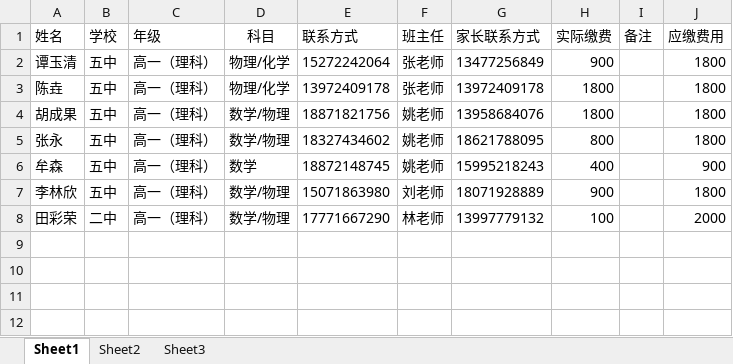
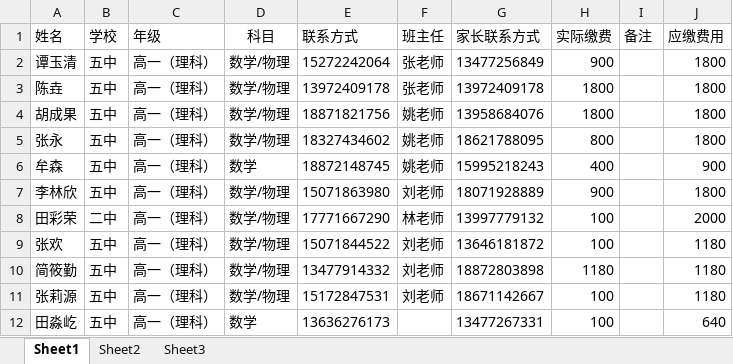
Before and after one commit to SolidFighter/edu_doc, an Excel workbook: 华晨培训第三期报名册.xlsx, sheet Sheet1, drawn as a sheet; values as stored, in another font and other column widths than the file's, no borders; the diff names each change by its address in the sheet, - before the commit and + after, or states it on an @@ line.

Commit message:
华晨培训

```diff
--- a/华晨培训第三期报名册.xlsx (sheet Sheet1)
+++ b/华晨培训第三期报名册.xlsx (sheet Sheet1)
-D2:D3 (科目): 物理/化学
+D2:D3 (科目): 数学/物理
+row 9: 张欢 | 五中 | 高一（理科） | 数学/物理 | 15071844522 | 刘老师 | 13646181872 | 100 |  | 1180
+row 10: 简筱勤 | 五中 | 高一（理科） | 数学/物理 | 13477914332 | 刘老师 | 18872803898 | 1180 |  | 1180
+row 11: 张莉源 | 五中 | 高一（理科） | 数学/物理 | 15172847531 | 刘老师 | 18671142667 | 100 |  | 1180
+row 12: 田淼屹 | 五中 | 高一（理科） | 数学 | 13636276173 |  | 13477267331 | 100 |  | 640
```
